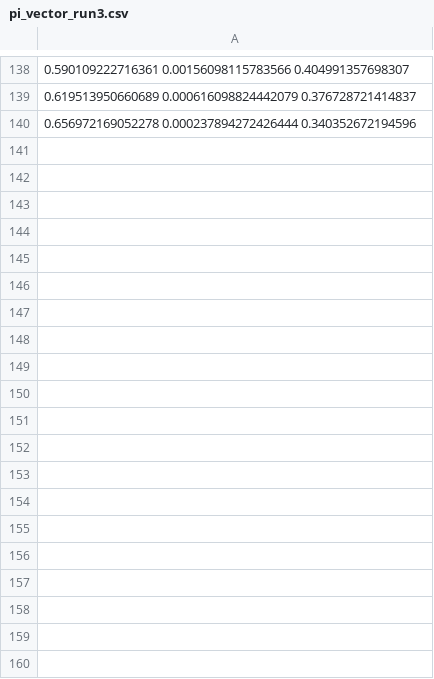
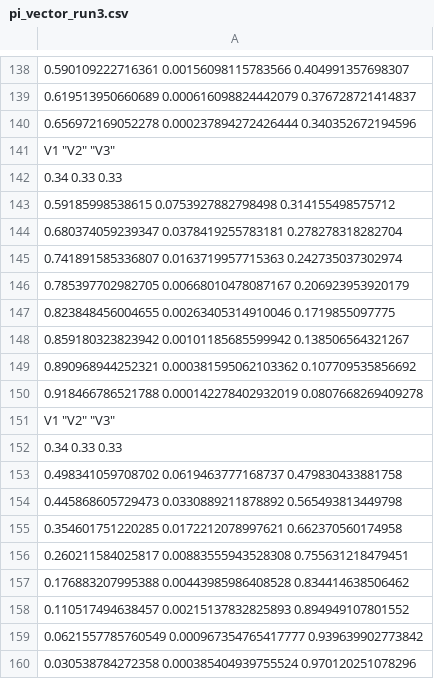
Before and after one commit to StudentThom/math_mod, a CSV file: r_scripts_netjes/data/dataset1/pi_vector_run3.csv, drawn as a sheet; only a part is shown, gaps mark what is left out; the diff covers the shown part only.

```diff
--- a/r_scripts_netjes/data/dataset1/pi_vector_run3.csv
+++ b/r_scripts_netjes/data/dataset1/pi_vector_run3.csv
@@ -140 +140,21 @@
 0.656972169052278 0.000237894272426444 0.340352672194596
+"V1" "V2" "V3"
+0.34 0.33 0.33
+0.59185998538615 0.0753927882798498 0.314155498575712
+0.680374059239347 0.0378419255783181 0.278278318282704
+0.741891585336807 0.0163719957715363 0.242735037302974
+0.785397702982705 0.00668010478087167 0.206923953920179
+0.823848456004655 0.00263405314910046 0.1719855097775
+0.859180323823942 0.00101185685599942 0.138506564321267
+0.890968944252321 0.000381595062103362 0.107709535856692
+0.918466786521788 0.000142278402932019 0.0807668269409278
+"V1" "V2" "V3"
+0.34 0.33 0.33
+0.498341059708702 0.0619463777168737 0.479830433881758
+0.445868605729473 0.0330889211878892 0.565493813449798
+0.354601751220285 0.0172212078997621 0.662370560174958
+0.260211584025817 0.00883555943528308 0.755631218479451
+0.176883207995388 0.00443985986408528 0.834414638506462
+0.110517494638457 0.00215137832825893 0.894949107801552
+0.0621557785760549 0.000967354765417777 0.939639902773842
+0.030538784272358 0.000385404939755524 0.970120251078296
```
Also changed, not shown: 50 added rows elsewhere in this file, r_scripts_netjes/data/dataset1/alpha_run3.csv, r_scripts_netjes/data/dataset1/beta_run3.csv, 42 other files.
